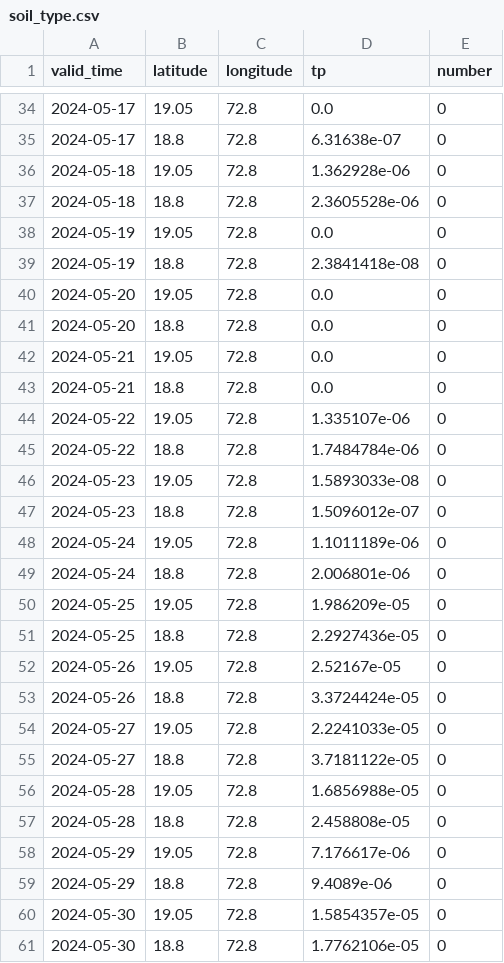
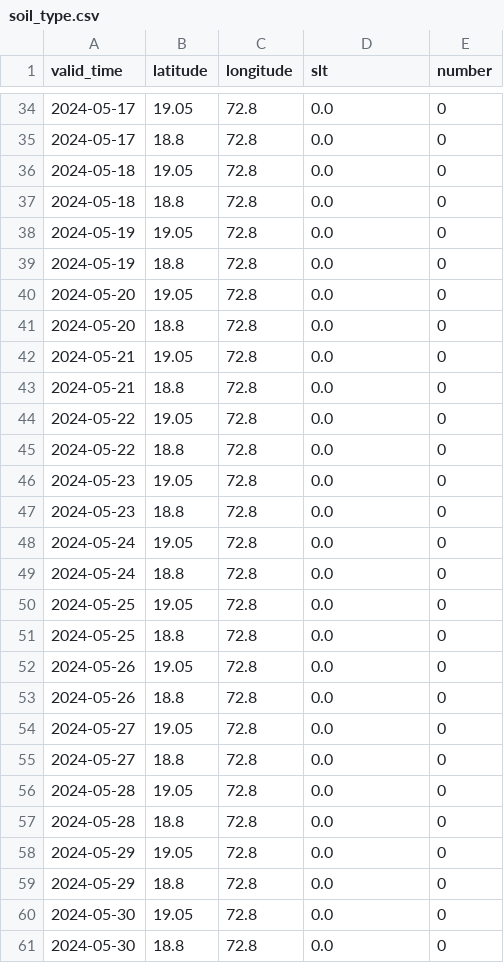
Before and after one commit to Franky170504/weather, a CSV file: notebook/data/soil_type.csv, drawn as a sheet; only a part is shown, gaps mark what is left out; the diff covers the shown part only.

```diff
--- a/notebook/data/soil_type.csv
+++ b/notebook/data/soil_type.csv
@@ -1 +1 @@
-valid_time,latitude,longitude,tp,number
+valid_time,latitude,longitude,slt,number
@@ -34,7 +34,7 @@ valid_time,latitude,longitude,tp,number
 2024-05-17,19.05,72.8,0.0,0
-2024-05-17,18.8,72.8,6.31638e-07,0
-2024-05-18,19.05,72.8,1.362928e-06,0
-2024-05-18,18.8,72.8,2.3605528e-06,0
+2024-05-17,18.8,72.8,0.0,0
+2024-05-18,19.05,72.8,0.0,0
+2024-05-18,18.8,72.8,0.0,0
 2024-05-19,19.05,72.8,0.0,0
-2024-05-19,18.8,72.8,2.3841418e-08,0
+2024-05-19,18.8,72.8,0.0,0
 2024-05-20,19.05,72.8,0.0,0
@@ -43,19 +43,19 @@ valid_time,latitude,longitude,tp,number
 2024-05-21,18.8,72.8,0.0,0
-2024-05-22,19.05,72.8,1.335107e-06,0
-2024-05-22,18.8,72.8,1.7484784e-06,0
-2024-05-23,19.05,72.8,1.5893033e-08,0
-2024-05-23,18.8,72.8,1.5096012e-07,0
-2024-05-24,19.05,72.8,1.1011189e-06,0
-2024-05-24,18.8,72.8,2.006801e-06,0
-2024-05-25,19.05,72.8,1.986209e-05,0
-2024-05-25,18.8,72.8,2.2927436e-05,0
-2024-05-26,19.05,72.8,2.52167e-05,0
-2024-05-26,18.8,72.8,3.3724424e-05,0
-2024-05-27,19.05,72.8,2.2241033e-05,0
-2024-05-27,18.8,72.8,3.7181122e-05,0
-2024-05-28,19.05,72.8,1.6856988e-05,0
-2024-05-28,18.8,72.8,2.458808e-05,0
-2024-05-29,19.05,72.8,7.176617e-06,0
-2024-05-29,18.8,72.8,9.4089e-06,0
-2024-05-30,19.05,72.8,1.5854357e-05,0
-2024-05-30,18.8,72.8,1.7762106e-05,0
+2024-05-22,19.05,72.8,0.0,0
+2024-05-22,18.8,72.8,0.0,0
+2024-05-23,19.05,72.8,0.0,0
+2024-05-23,18.8,72.8,0.0,0
+2024-05-24,19.05,72.8,0.0,0
+2024-05-24,18.8,72.8,0.0,0
+2024-05-25,19.05,72.8,0.0,0
+2024-05-25,18.8,72.8,0.0,0
+2024-05-26,19.05,72.8,0.0,0
+2024-05-26,18.8,72.8,0.0,0
+2024-05-27,19.05,72.8,0.0,0
+2024-05-27,18.8,72.8,0.0,0
+2024-05-28,19.05,72.8,0.0,0
+2024-05-28,18.8,72.8,0.0,0
+2024-05-29,19.05,72.8,0.0,0
+2024-05-29,18.8,72.8,0.0,0
+2024-05-30,19.05,72.8,0.0,0
+2024-05-30,18.8,72.8,0.0,0
```
Also changed, not shown: 25 edited cells elsewhere in this file, notebook/data/_volumetric_soil_water_layer_1.csv, notebook/data/sea_surface_temperature.csv, 3 other files.
